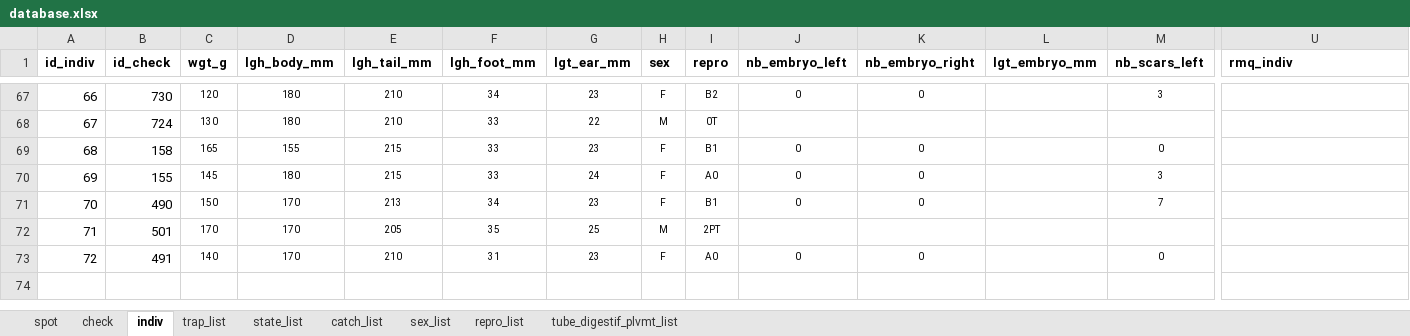
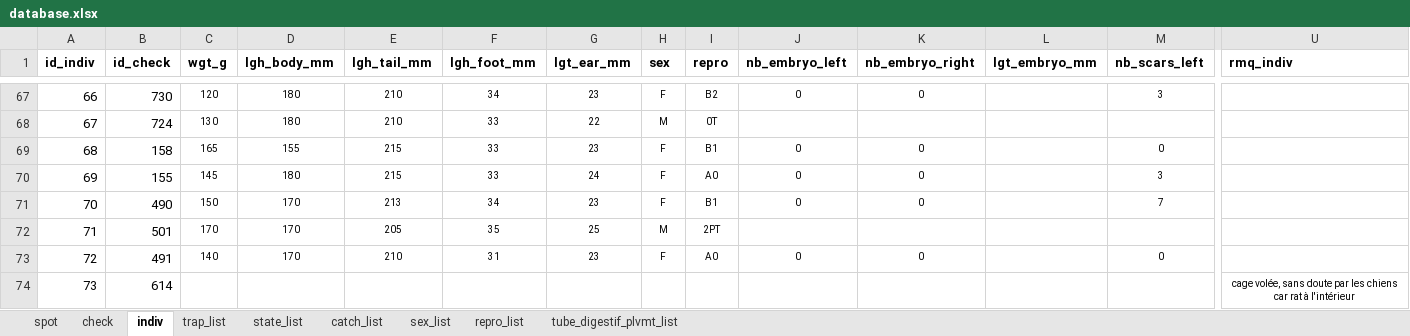
Before and after one commit to adri-tab/Saintes_IAS_density, an Excel workbook: Data/database.xlsx, sheet indiv, drawn as a sheet; only a part is shown, gaps mark what is left out; values as stored, in another font and other column widths than the file's, no borders; rows hold the shown columns only; the diff names each change by its address in the sheet, - before the commit and + after, or states it on an @@ line.

```diff
--- a/Data/database.xlsx (sheet indiv)
+++ b/Data/database.xlsx (sheet indiv)
+row 74: 73 | 614 |  |  |  |  |  |  |  |  |  |  |  | cage volée, sans doute par les chiens car rat à l'intérieur
```
Also changed, not shown: sheet spot, sheet check, 3 other files.
